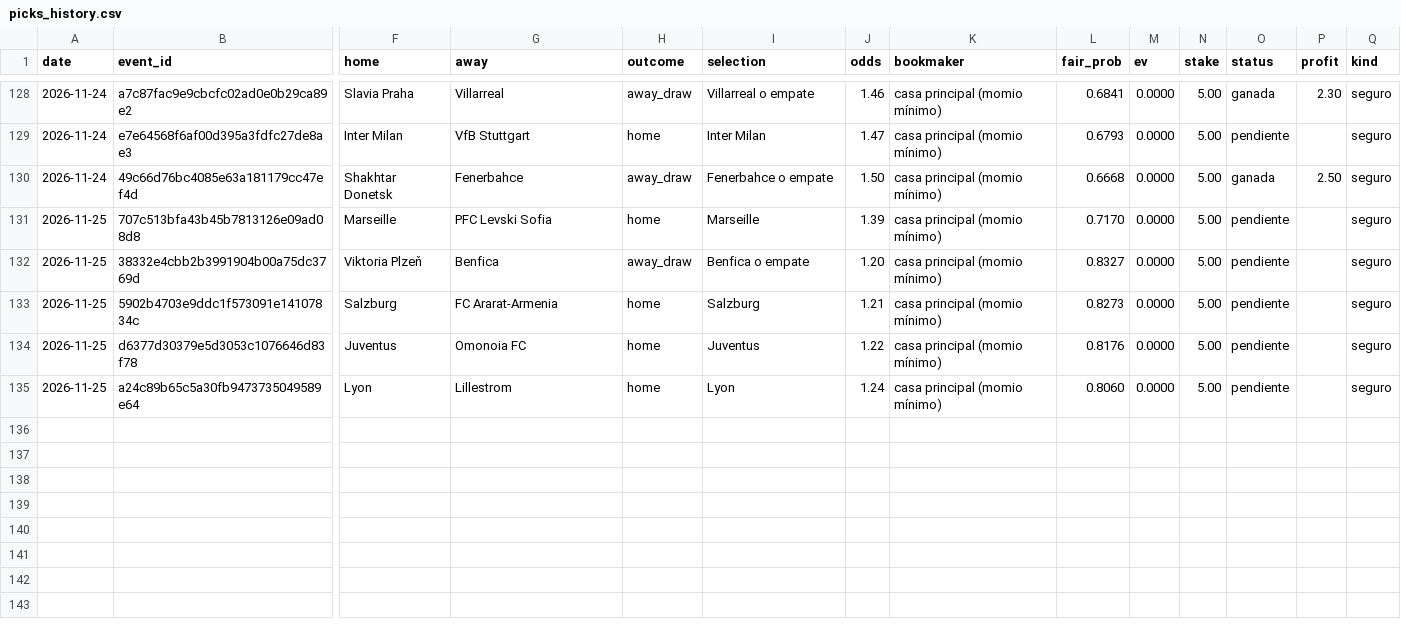
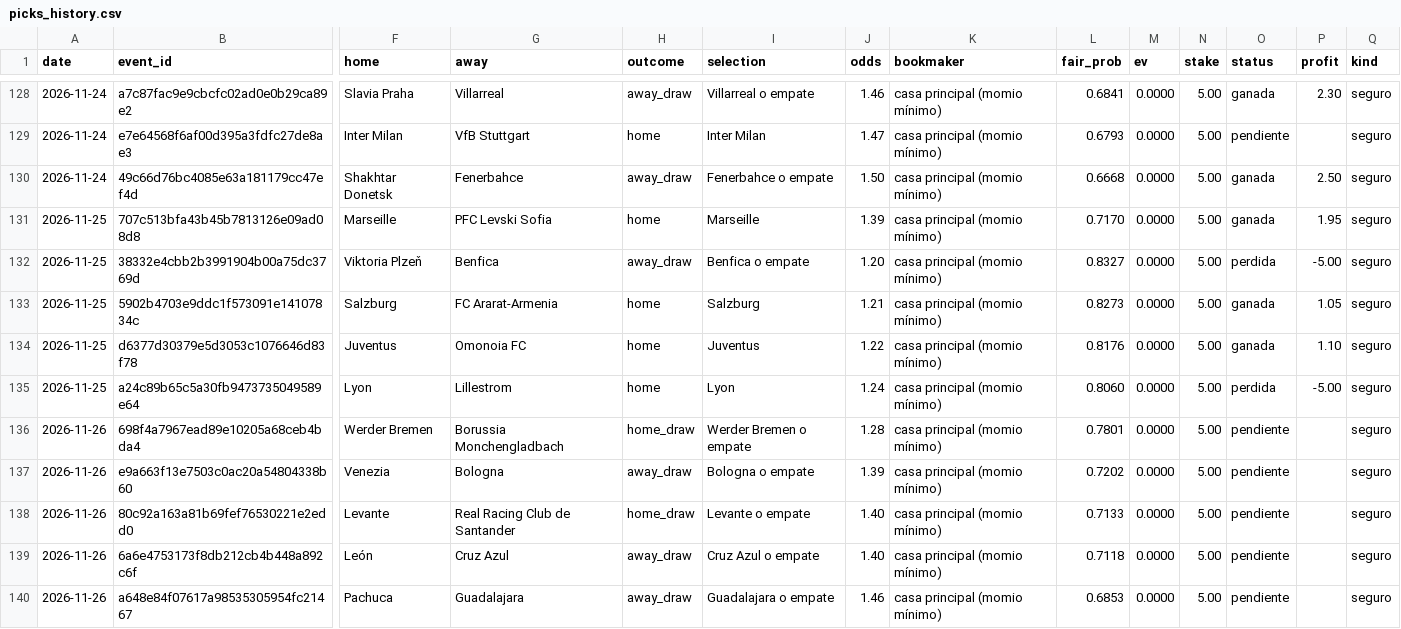
Before and after one commit to Ryojik-ser/value-betting, a CSV file: data/picks_history.csv, drawn as a sheet; only a part is shown, gaps mark what is left out; rows hold the shown columns only; the diff names each change by its address in the sheet, - before the commit and + after, or states it on an @@ line.

```diff
--- a/data/picks_history.csv
+++ b/data/picks_history.csv
-O131 (status): pendiente
+O131 (status): ganada
-P131 (profit): (empty)
+P131 (profit): 1.95
-O132 (status): pendiente
+O132 (status): perdida
-P132 (profit): (empty)
+P132 (profit): -5.00
-O133:O134 (status): pendiente
+O133:O134 (status): ganada
-P133 (profit): (empty)
+P133 (profit): 1.05
-P134 (profit): (empty)
+P134 (profit): 1.10
-O135 (status): pendiente
+O135 (status): perdida
-P135 (profit): (empty)
+P135 (profit): -5.00
+row 136: 2026-11-26 | 698f4a7967ead89e10205a68ceb4bda4 | Werder Bremen | Borussia Monchengladbach | home_draw | Werder Bremen o empate | 1.28 | casa principal (momio mínimo) | 0.7801 | 0.0000 | 5.00 | pendiente |  | seguro
+row 137: 2026-11-26 | e9a663f13e7503c0ac20a54804338b60 | Venezia | Bologna | away_draw | Bologna o empate | 1.39 | casa principal (momio mínimo) | 0.7202 | 0.0000 | 5.00 | pendiente |  | seguro
+row 138: 2026-11-26 | 80c92a163a81b69fef76530221e2edd0 | Levante | Real Racing Club de Santander | home_draw | Levante o empate | 1.40 | casa principal (momio mínimo) | 0.7133 | 0.0000 | 5.00 | pendiente |  | seguro
+row 139: 2026-11-26 | 6a6e4753173f8db212cb4b448a892c6f | León | Cruz Azul | away_draw | Cruz Azul o empate | 1.40 | casa principal (momio mínimo) | 0.7118 | 0.0000 | 5.00 | pendiente |  | seguro
+row 140: 2026-11-26 | a648e84f07617a98535305954fc21467 | Pachuca | Guadalajara | away_draw | Guadalajara o empate | 1.46 | casa principal (momio mínimo) | 0.6853 | 0.0000 | 5.00 | pendiente |  | seguro
```
Also changed, not shown: data/bets_history.csv.
